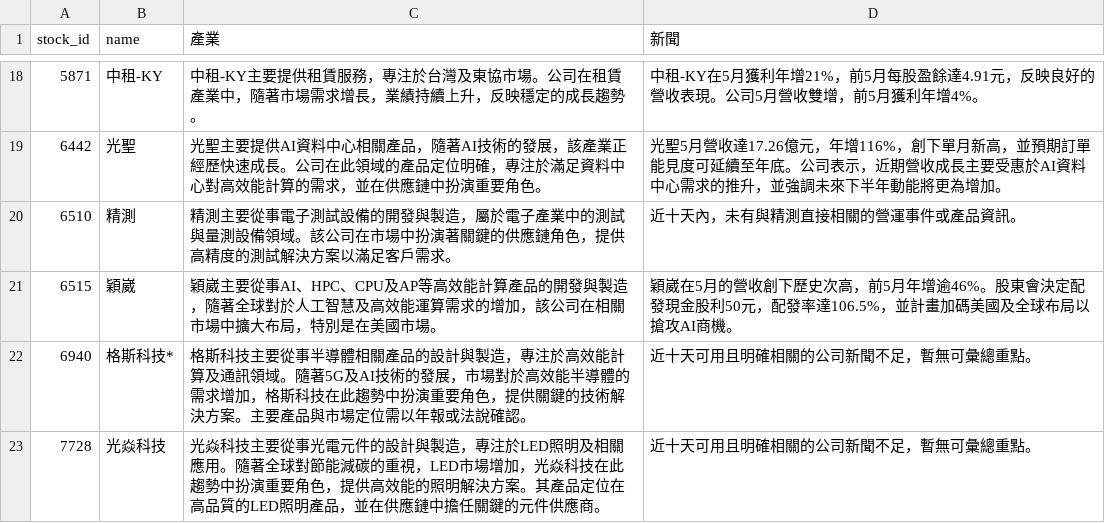
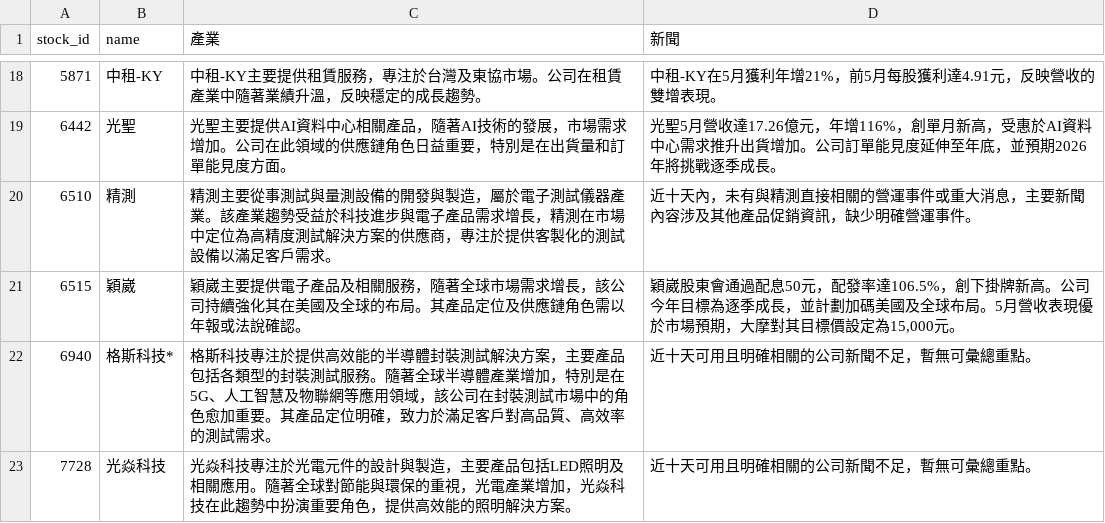
Before and after one commit to ONicole0101/Holding, a CSV file: AllStatic_news.csv, drawn as a sheet; only a part is shown, gaps mark what is left out; the diff covers the shown part only.

```diff
--- a/AllStatic_news.csv
+++ b/AllStatic_news.csv
@@ -18,6 +18,6 @@
-5871,中租-KY,中租-KY主要提供租賃服務，專注於台灣及東協市場。公司在租賃產業中，隨著市場需求增長，業績持續上升，反映穩定的成長趨勢。,中租-KY在5月獲利年增21%，前5月每股盈餘達4.91元，反映良好的營收表現。公司5月營收雙增，前5月獲利年增4%。
-6442,光聖,光聖主要提供AI資料中心相關產品，隨著AI技術的發展，該產業正經歷快速成長。公司在此領域的產品定位明確，專注於滿足資料中心對高效能計算的需求，並在供應鏈中扮演重要角色。,光聖5月營收達17.26億元，年增116%，創下單月新高，並預期訂單能見度可延續至年底。公司表示，近期營收成長主要受惠於AI資料中心需求的推升，並強調未來下半年動能將更為增加。
-6510,精測,精測主要從事電子測試設備的開發與製造，屬於電子產業中的測試與量測設備領域。該公司在市場中扮演著關鍵的供應鏈角色，提供高精度的測試解決方案以滿足客戶需求。,近十天內，未有與精測直接相關的營運事件或產品資訊。
-6515,穎崴,穎崴主要從事AI、HPC、CPU及AP等高效能計算產品的開發與製造，隨著全球對於人工智慧及高效能運算需求的增加，該公司在相關市場中擴大布局，特別是在美國市場。,穎崴在5月的營收創下歷史次高，前5月年增逾46%。股東會決定配發現金股利50元，配發率達106.5%，並計畫加碼美國及全球布局以搶攻AI商機。
-6940,格斯科技*,格斯科技主要從事半導體相關產品的設計與製造，專注於高效能計算及通訊領域。隨著5G及AI技術的發展，市場對於高效能半導體的需求增加，格斯科技在此趨勢中扮演重要角色，提供關鍵的技術解決方案。主要產品與市場定位需以年報或法說確認。,近十天可用且明確相關的公司新聞不足，暫無可彙總重點。
-7728,光焱科技,光焱科技主要從事光電元件的設計與製造，專注於LED照明及相關應用。隨著全球對節能減碳的重視，LED市場增加，光焱科技在此趨勢中扮演重要角色，提供高效能的照明解決方案。其產品定位在高品質的LED照明產品，並在供應鏈中擔任關鍵的元件供應商。,近十天可用且明確相關的公司新聞不足，暫無可彙總重點。
+5871,中租-KY,中租-KY主要提供租賃服務，專注於台灣及東協市場。公司在租賃產業中隨著業績升溫，反映穩定的成長趨勢。,中租-KY在5月獲利年增21%，前5月每股獲利達4.91元，反映營收的雙增表現。
+6442,光聖,光聖主要提供AI資料中心相關產品，隨著AI技術的發展，市場需求增加。公司在此領域的供應鏈角色日益重要，特別是在出貨量和訂單能見度方面。,光聖5月營收達17.26億元，年增116%，創單月新高，受惠於AI資料中心需求推升出貨增加。公司訂單能見度延伸至年底，並預期2026年將挑戰逐季成長。
+6510,精測,精測主要從事測試與量測設備的開發與製造，屬於電子測試儀器產業。該產業趨勢受益於科技進步與電子產品需求增長，精測在市場中定位為高精度測試解決方案的供應商，專注於提供客製化的測試設備以滿足客戶需求。,近十天內，未有與精測直接相關的營運事件或重大消息，主要新聞內容涉及其他產品促銷資訊，缺少明確營運事件。
+6515,穎崴,穎崴主要提供電子產品及相關服務，隨著全球市場需求增長，該公司持續強化其在美國及全球的布局。其產品定位及供應鏈角色需以年報或法說確認。,"穎崴股東會通過配息50元，配發率達106.5%，創下掛牌新高。公司今年目標為逐季成長，並計劃加碼美國及全球布局。5月營收表現優於市場預期，大摩對其目標價設定為15,000元。"
+6940,格斯科技*,格斯科技專注於提供高效能的半導體封裝測試解決方案，主要產品包括各類型的封裝測試服務。隨著全球半導體產業增加，特別是在5G、人工智慧及物聯網等應用領域，該公司在封裝測試市場中的角色愈加重要。其產品定位明確，致力於滿足客戶對高品質、高效率的測試需求。,近十天可用且明確相關的公司新聞不足，暫無可彙總重點。
+7728,光焱科技,光焱科技專注於光電元件的設計與製造，主要產品包括LED照明及相關應用。隨著全球對節能與環保的重視，光電產業增加，光焱科技在此趨勢中扮演重要角色，提供高效能的照明解決方案。,近十天可用且明確相關的公司新聞不足，暫無可彙總重點。
```
Also changed, not shown: 32 edited cells elsewhere in this file, 1 other file.
